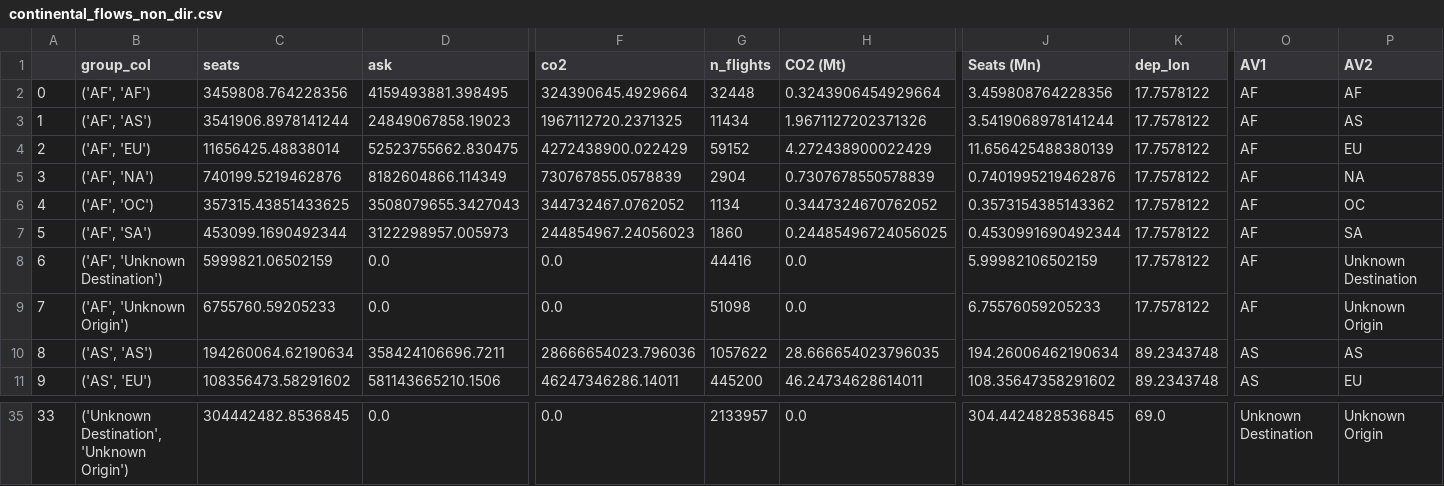
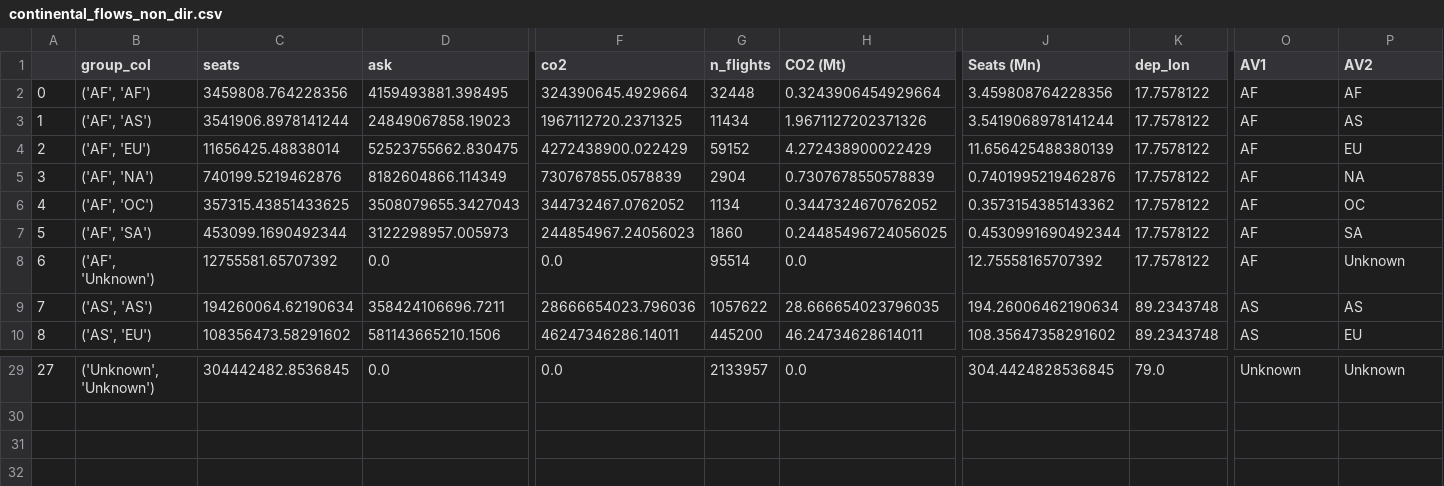
Before and after one commit to AeroMAPS/AeroSCOPE_dataset, a CSV file: aeroscope/04_app/plot_files_os/continental_flows_non_dir.csv, drawn as a sheet; only a part is shown, gaps mark what is left out; removed rows and columns are numbered as before the commit, all else as after; rows hold the shown columns only; the diff covers the shown part only; the diff names each change by its address in the sheet, - before the commit and + after, or states it on an @@ line.

```diff
--- a/aeroscope/04_app/plot_files_os/continental_flows_non_dir.csv
+++ b/aeroscope/04_app/plot_files_os/continental_flows_non_dir.csv
-row 8: 6 | ('AF', 'Unknown Destination') | 5999821.06502159 | 0.0 | 0.0 | 44416 | 0.0 | 5.99982106502159 | 17.7578122 | AF | Unknown Destination
@@ column A renumbered from row 8 down @@
-B8 (group_col): ('AF', 'Unknown Origin')
+B8 (group_col): ('AF', 'Unknown')
-C8 (seats): 6755760.59205233
+C8 (seats): 12755581.65707392
-G8 (n_flights): 51098
+G8 (n_flights): 95514
-J8 (Seats (Mn)): 6.75576059205233
+J8 (Seats (Mn)): 12.75558165707392
-P8 (AV2): Unknown Origin
+P8 (AV2): Unknown
-B29 (group_col): ('Unknown Destination', 'Unknown Origin')
+B29 (group_col): ('Unknown', 'Unknown')
-K29 (dep_lon): 69.0
+K29 (dep_lon): 79.0
-O29 (AV1): Unknown Destination
+O29 (AV1): Unknown
-P29 (AV2): Unknown Origin
+P29 (AV2): Unknown
```
Also changed, not shown: 5 removed rows and 25 edited cells elsewhere in this file, aeroscope/04_app/plot_files_os/country_fixed.csv, 8 other files.
